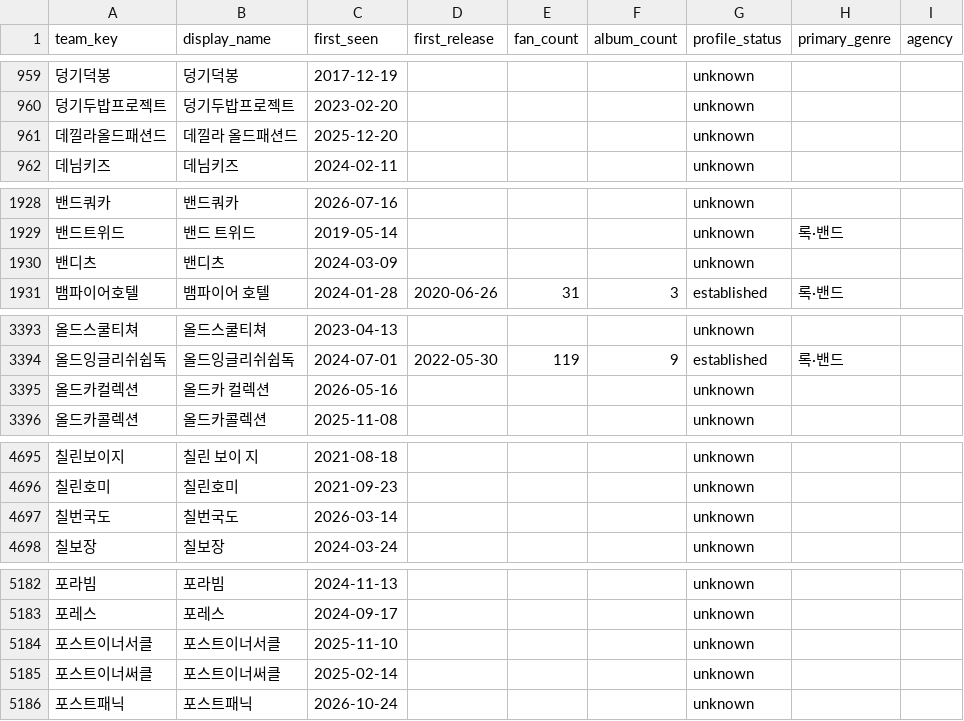
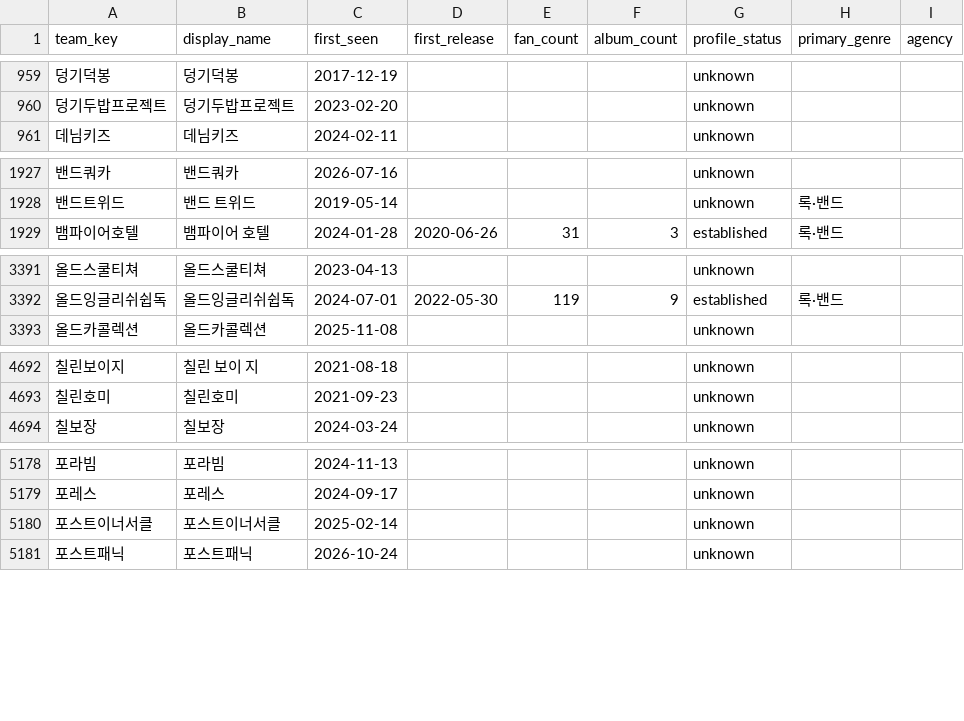
Before and after one commit to leegmyung/crate-digger, a CSV file: docs/lab/data/teams.csv, drawn as a sheet; only a part is shown, gaps mark what is left out; the diff covers the shown part only.

```diff
--- a/docs/lab/data/teams.csv
+++ b/docs/lab/data/teams.csv
@@ -960,3 +960,2 @@ team_key,display_name,first_seen,first_release,fan_count,album_count,profile_sta
 덩기두밥프로젝트,덩기두밥프로젝트,2023-02-20,,,,unknown,,
-데낄라올드패션드,데낄라 올드패션드,2025-12-20,,,,unknown,,
 데님키즈,데님키즈,2024-02-11,,,,unknown,,
@@ -1929,3 +1928,2 @@ team_key,display_name,first_seen,first_release,fan_count,album_count,profile_sta
 밴드트위드,밴드 트위드,2019-05-14,,,,unknown,록·밴드,
-밴디츠,밴디츠,2024-03-09,,,,unknown,,
 뱀파이어호텔,뱀파이어 호텔,2024-01-28,2020-06-26,31,3,established,록·밴드,
@@ -3394,3 +3392,2 @@ team_key,display_name,first_seen,first_release,fan_count,album_count,profile_sta
 올드잉글리쉬쉽독,올드잉글리쉬쉽독,2024-07-01,2022-05-30,119,9,established,록·밴드,
-올드카컬렉션,올드카 컬렉션,2026-05-16,,,,unknown,,
 올드카콜렉션,올드카콜렉션,2025-11-08,,,,unknown,,
@@ -4696,3 +4693,2 @@ team_key,display_name,first_seen,first_release,fan_count,album_count,profile_sta
 칠린호미,칠린호미,2021-09-23,,,,unknown,,
-칠번국도,칠번국도,2026-03-14,,,,unknown,,
 칠보장,칠보장,2024-03-24,,,,unknown,,
@@ -5183,4 +5179,3 @@ team_key,display_name,first_seen,first_release,fan_count,album_count,profile_sta
 포레스,포레스,2024-09-17,,,,unknown,,
-포스트이너서클,포스트이너서클,2025-11-10,,,,unknown,,
-포스트이너써클,포스트이너써클,2025-02-14,,,,unknown,,
+포스트이너서클,포스트이너서클,2025-02-14,,,,unknown,,
 포스트패닉,포스트패닉,2026-10-24,,,,unknown,,
```
Also changed, not shown: 1 edited cell elsewhere in this file, 7 other files.
